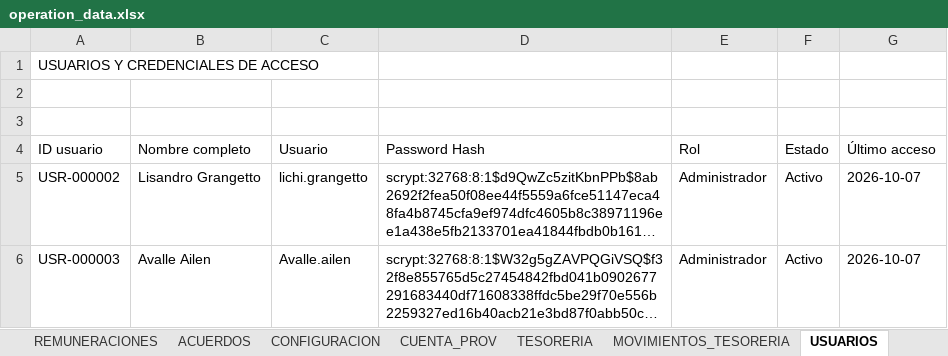
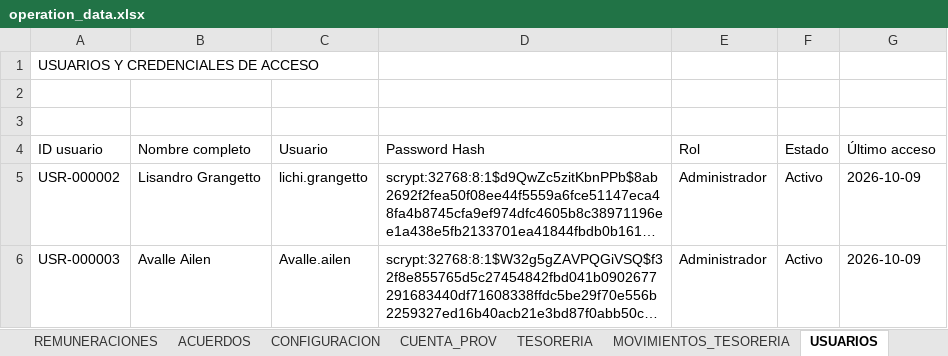
Before and after one commit to administracion-econcativo/econcativo-app, an Excel workbook: operation_data.xlsx, sheet USUARIOS, drawn as a sheet; long unchanged cells end in …; values as stored, in another font and other column widths than the file's, no borders; the diff names each change by its address in the sheet, - before the commit and + after, or states it on an @@ line.

```diff
--- a/operation_data.xlsx (sheet USUARIOS)
+++ b/operation_data.xlsx (sheet USUARIOS)
-G5:G6 (Último acceso): 2026-10-07
+G5:G6 (Último acceso): 2026-10-09
```
Also changed, not shown: sheet CHEQUES, sheet FACTURACION, sheet CLIENTES, sheet INGRESOS, sheet TESORERIA, 3 other files.
